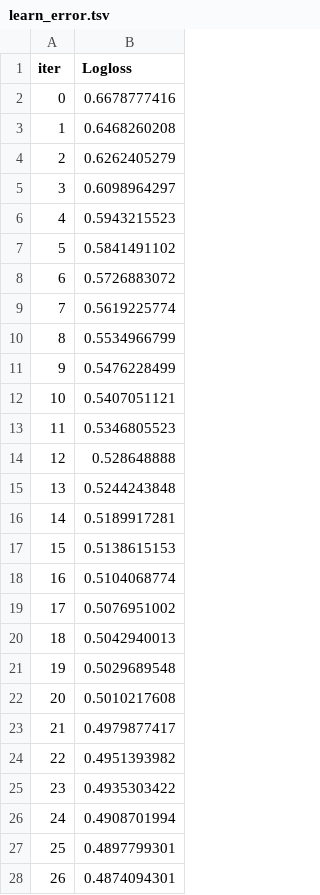
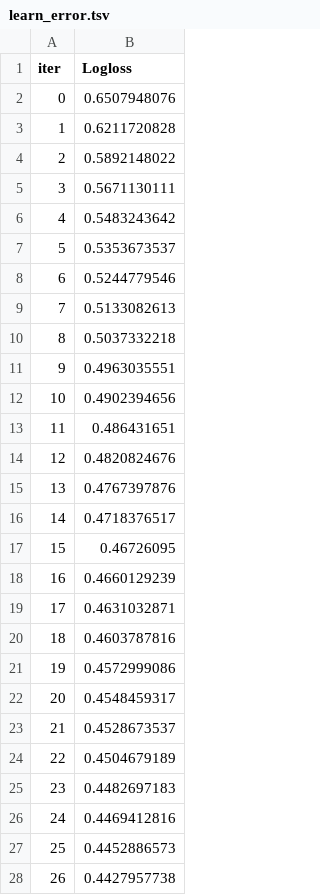
Before and after one commit to Chillibumbik/ML_study, a TSV file: first_practical_task/catboost_info/learn_error.tsv, drawn as a sheet; only a part is shown; the diff covers the shown part only.

```diff
--- a/first_practical_task/catboost_info/learn_error.tsv
+++ b/first_practical_task/catboost_info/learn_error.tsv
@@ -1,28 +1,28 @@
 iter	Logloss
-0	0.6678777416
-1	0.6468260208
-2	0.6262405279
-3	0.6098964297
-4	0.5943215523
-5	0.5841491102
-6	0.5726883072
-7	0.5619225774
-8	0.5534966799
-9	0.5476228499
-10	0.5407051121
-11	0.5346805523
-12	0.528648888
-13	0.5244243848
-14	0.5189917281
-15	0.5138615153
-16	0.5104068774
-17	0.5076951002
-18	0.5042940013
-19	0.5029689548
-20	0.5010217608
-21	0.4979877417
-22	0.4951393982
-23	0.4935303422
-24	0.4908701994
-25	0.4897799301
-26	0.4874094301
+0	0.6507948076
+1	0.6211720828
+2	0.5892148022
+3	0.5671130111
+4	0.5483243642
+5	0.5353673537
+6	0.5244779546
+7	0.5133082613
+8	0.5037332218
+9	0.4963035551
+10	0.4902394656
+11	0.486431651
+12	0.4820824676
+13	0.4767397876
+14	0.4718376517
+15	0.46726095
+16	0.4660129239
+17	0.4631032871
+18	0.4603787816
+19	0.4572999086
+20	0.4548459317
+21	0.4528673537
+22	0.4504679189
+23	0.4482697183
+24	0.4469412816
+25	0.4452886573
+26	0.4427957738
```
Also changed, not shown: 23 edited cells elsewhere in this file, first_practical_task/catboost_info/time_left.tsv, 4 other files.
